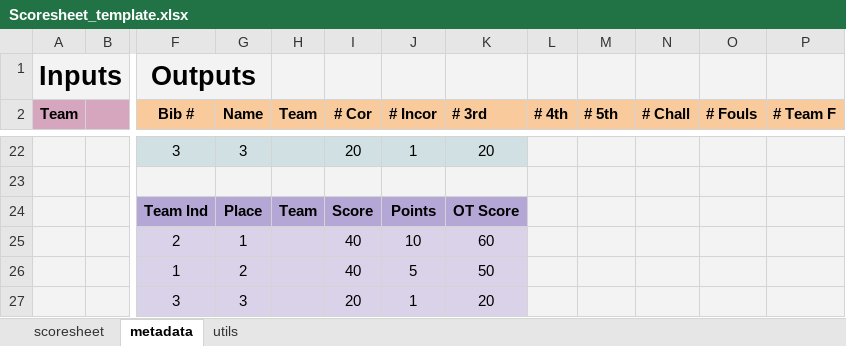
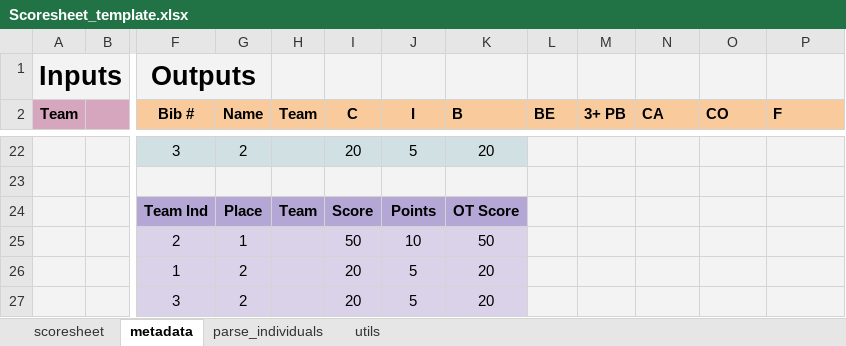
Before and after one commit to jonathanvanschenck/StatsimusPrime, an Excel workbook: templates/Scoresheet_template.xlsx, sheet metadata, drawn as a sheet; only a part is shown, gaps mark what is left out; values as stored, in another font and other column widths than the file's, no borders; charts and pictures not drawn; the diff covers the shown part only; the diff names each change by its address in the sheet, - before the commit and + after, or states it on an @@ line.

```diff
--- a/templates/Scoresheet_template.xlsx (sheet metadata)
+++ b/templates/Scoresheet_template.xlsx (sheet metadata)
+sheet tab: parse_individuals
-I2: # Cor
+I2: C
-J2: # Incor
+J2: I
-K2: # 3rd
+K2: B
-L2: # 4th
+L2: BE
-M2: # 5th
+M2: 3+ PB
-N2: # Chall
+N2: CA
-O2: # Fouls
+O2: CO
-P2: # Team F
+P2: F
-G22 (Name): 3
+G22 (Name): 2
-J22 (I): 1
+J22 (I): 5
-I25 (C): 40
+I25 (C): 50
-K25 (B): 60
+K25 (B): 50
-I26 (C): 40
+I26 (C): 20
-K26 (B): 50
+K26 (B): 20
-G27 (Name): 3
+G27 (Name): 2
-J27 (I): 1
+J27 (I): 5
```
Also changed, not shown: 3 added rows, 3 removed rows and 79 edited cells elsewhere in this sheet, sheet scoresheet, sheet utils, formulas that keep their value, charts or pictures, 10 other files.
